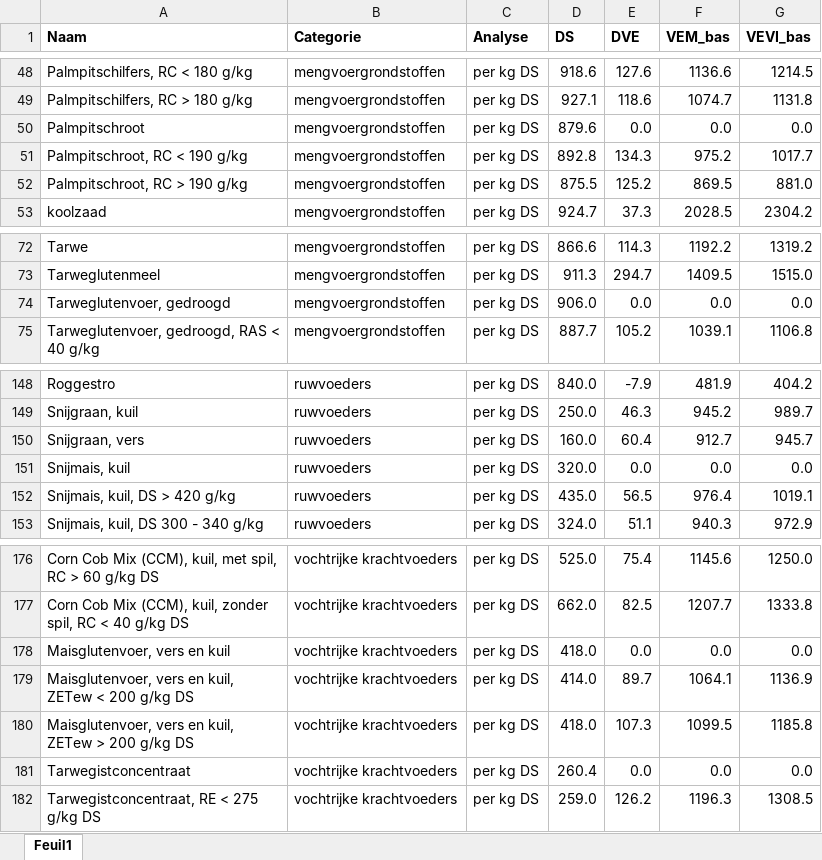
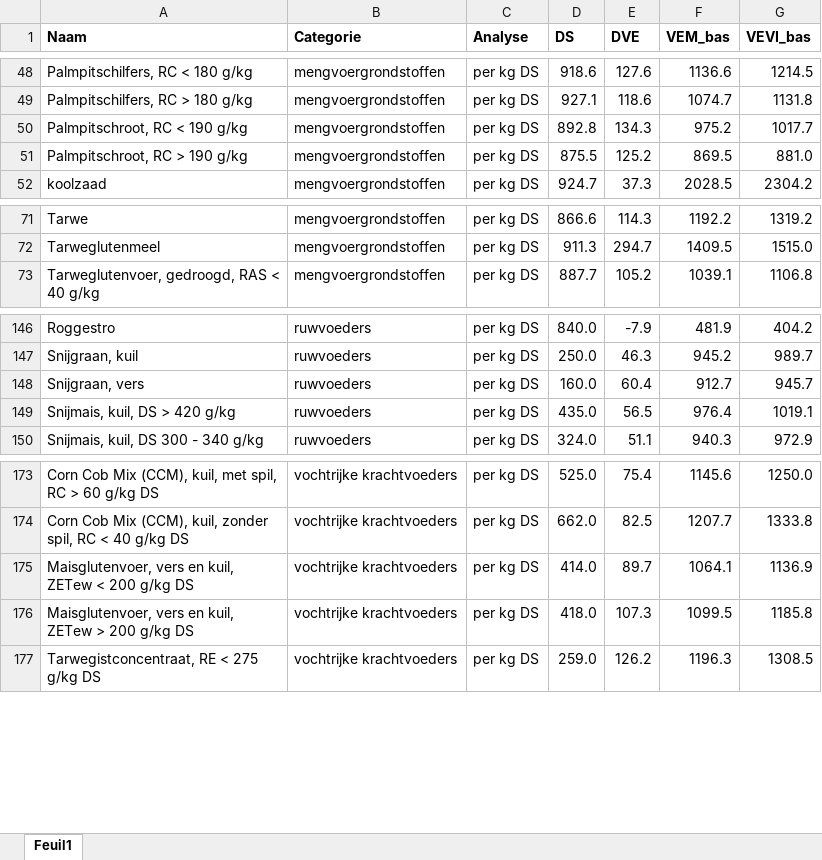
Before and after one commit to Yussri-dev/Drupal-RekeningTool, an Excel workbook: CVB-Tabel.xlsx, sheet Feuil1, drawn as a sheet; only a part is shown, gaps mark what is left out; values as stored, in another font and other column widths than the file's, no borders; the diff names each change by its address in the sheet, - before the commit and + after, or states it on an @@ line.

Commit message:
Fix :  - Excel : Deleted Five lines because of null columns

```diff
--- a/CVB-Tabel.xlsx (sheet Feuil1)
+++ b/CVB-Tabel.xlsx (sheet Feuil1)
-row 50: Palmpitschroot | mengvoergrondstoffen | per kg DS | 879.6 | 0.0 | 0.0 | 0.0
-row 74: Tarweglutenvoer, gedroogd | mengvoergrondstoffen | per kg DS | 906.0 | 0.0 | 0.0 | 0.0
-row 151: Snijmais, kuil | ruwvoeders | per kg DS | 320.0 | 0.0 | 0.0 | 0.0
-row 178: Maisglutenvoer, vers en kuil | vochtrijke krachtvoeders | per kg DS | 418.0 | 0.0 | 0.0 | 0.0
-row 181: Tarwegistconcentraat | vochtrijke krachtvoeders | per kg DS | 260.4 | 0.0 | 0.0 | 0.0
```
Also changed, not shown: 1 other file.
